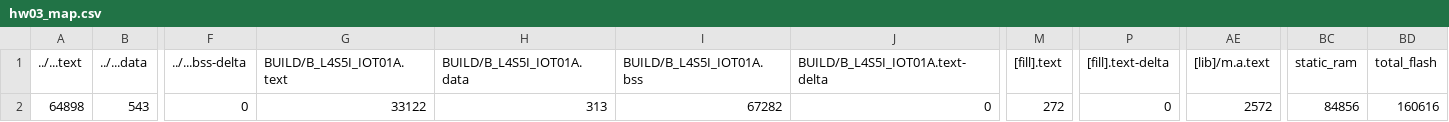
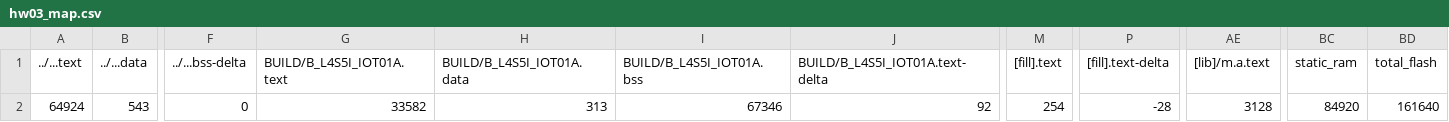
Before and after one commit to Huang-Yu-Hsuan891/hw03_newer, a CSV file: hw03/BUILD/B_L4S5I_IOT01A/GCC_ARM/hw03_map.csv, drawn as a sheet; only a part is shown, gaps mark what is left out; the diff names each change by its address in the sheet, - before the commit and + after, or states it on an @@ line.

```diff
--- a/hw03/BUILD/B_L4S5I_IOT01A/GCC_ARM/hw03_map.csv
+++ b/hw03/BUILD/B_L4S5I_IOT01A/GCC_ARM/hw03_map.csv
-A2 (../...text): 64898
+A2 (../...text): 64924
-G2 (BUILD/B_L4S5I_IOT01A.text): 33122
+G2 (BUILD/B_L4S5I_IOT01A.text): 33582
-I2 (BUILD/B_L4S5I_IOT01A.bss): 67282
+I2 (BUILD/B_L4S5I_IOT01A.bss): 67346
-J2 (BUILD/B_L4S5I_IOT01A.text-delta): 0
+J2 (BUILD/B_L4S5I_IOT01A.text-delta): 92
-M2 ([fill].text): 272
+M2 ([fill].text): 254
-P2 ([fill].text-delta): 0
+P2 ([fill].text-delta): -28
-AE2 ([lib]/m.a.text): 2572
+AE2 ([lib]/m.a.text): 3128
-BC2 (static_ram): 84856
+BC2 (static_ram): 84920
-BD2 (total_flash): 160616
+BD2 (total_flash): 161640
```
Also changed, not shown: 9 other files.
